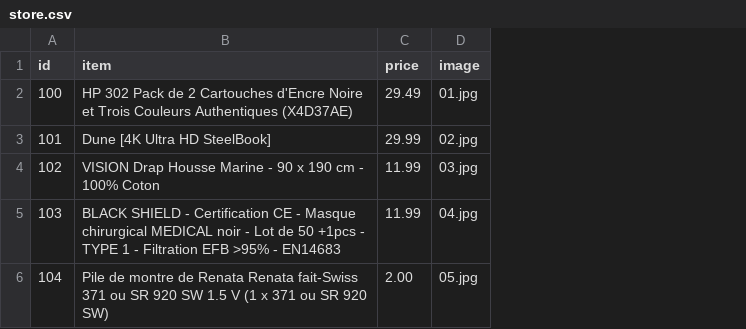
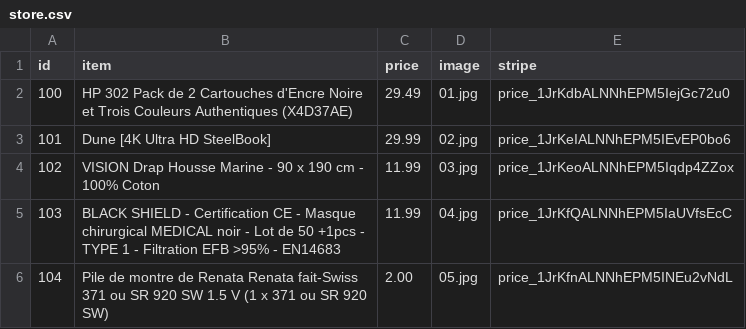
Before and after one commit to Julien-B-py/Online-shop, a CSV file: store.csv, drawn as a sheet; the diff names each change by its address in the sheet, - before the commit and + after, or states it on an @@ line.

Commit message:
v0.8
Add Stripe for payment support.
Add dynamic footer date.
Add dynamic header cart content count.
Edit CSS/HTML.

```diff
--- a/store.csv
+++ b/store.csv
+column E (stripe), rows 2-6: price_1JrKdbALNNhEPM5IejGc72u0 | price_1JrKeIALNNhEPM5IEvEP0bo6 | price_1JrKeoALNNhEPM5Iqdp4ZZox | price_1JrKfQALNNhEPM5IaUVfsEcC | price_1JrKfnALNNhEPM5INEu2vNdL
```
Also changed, not shown: 8 other files.
